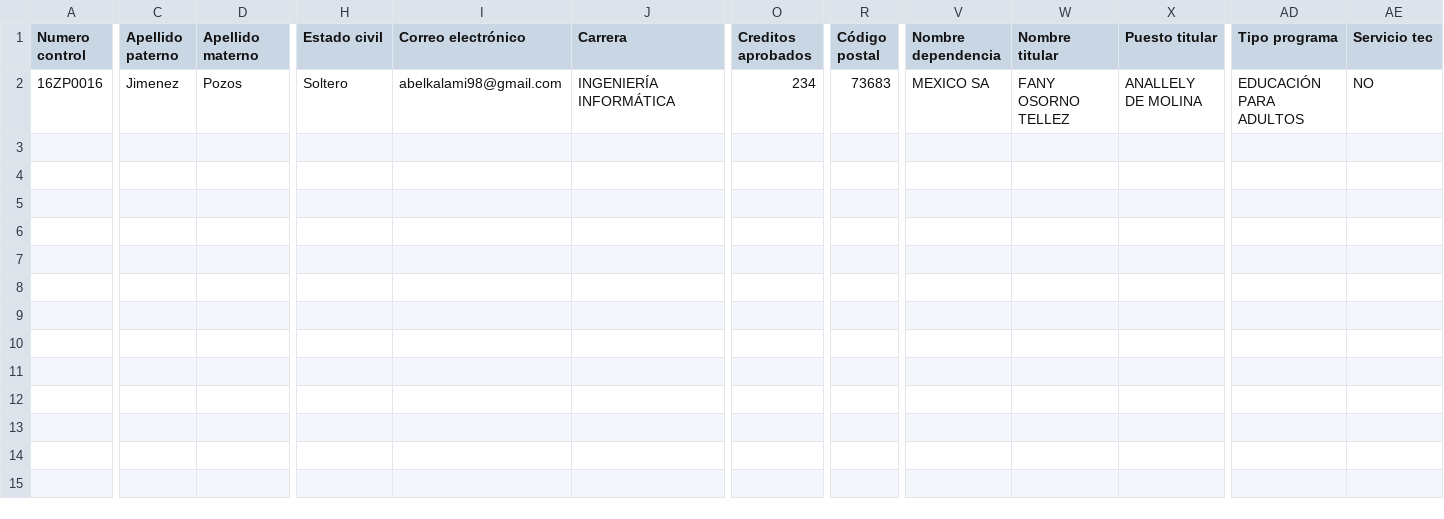
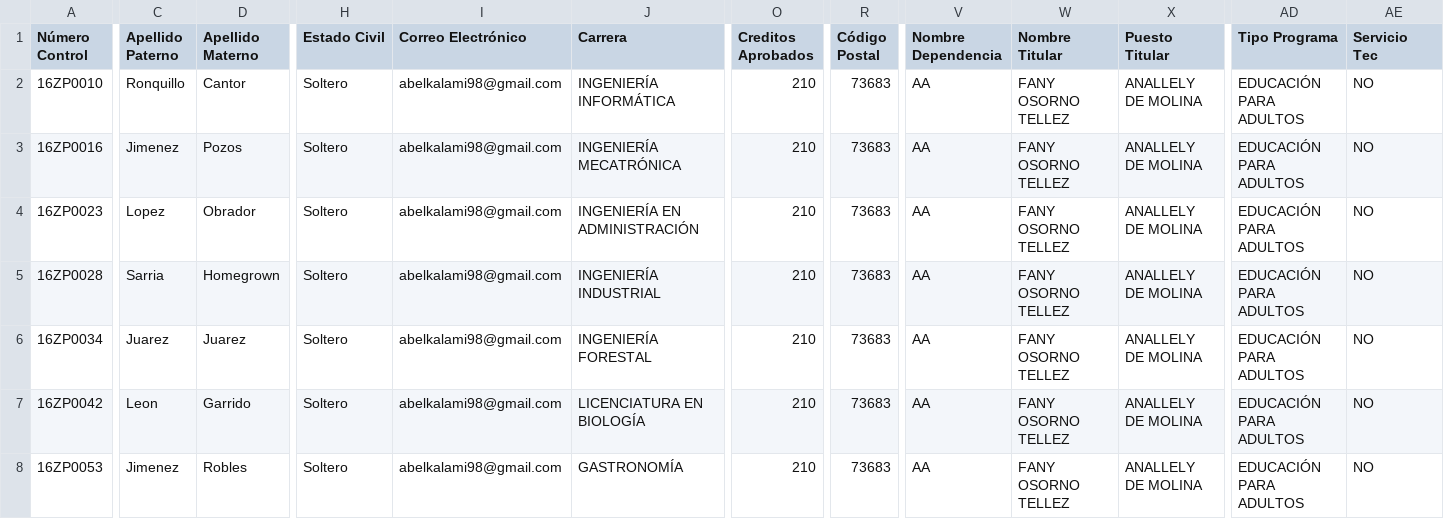
Before and after one commit to Abelardo98/GestionServicioSocial, a CSV file: GestionServicioSocial/DescargarBD/datosServicio.csv, drawn as a sheet; only a part is shown, gaps mark what is left out; addresses are those after the commit; rows hold the shown columns only; the diff covers the shown part only; the diff names each change by its address in the sheet, - before the commit and + after, or states it on an @@ line.

```diff
--- a/GestionServicioSocial/DescargarBD/datosServicio.csv
+++ b/GestionServicioSocial/DescargarBD/datosServicio.csv
-A1: Numero control
+A1: Número Control
-C1: Apellido paterno
+C1: Apellido Paterno
-D1: Apellido materno
+D1: Apellido Materno
-H1: Estado civil
+H1: Estado Civil
-I1: Correo electrónico
+I1: Correo Electrónico
-O1: Creditos aprobados
+O1: Creditos Aprobados
-R1: Código postal
+R1: Código Postal
-V1: Nombre dependencia
+V1: Nombre Dependencia
-W1: Nombre titular
+W1: Nombre Titular
-X1: Puesto titular
+X1: Puesto Titular
-AD1: Tipo programa
+AD1: Tipo Programa
-AE1: Servicio tec
+AE1: Servicio Tec
+row 2: 16ZP0010 | Ronquillo | Cantor | Soltero | abelkalami98@gmail.com | INGENIERÍA INFORMÁTICA | 210 | 73683 | AA | FANY OSORNO TELLEZ | ANALLELY DE MOLINA | EDUCACIÓN PARA ADULTOS | NO
-J3 (Carrera): INGENIERÍA INFORMÁTICA
+J3 (Carrera): INGENIERÍA MECATRÓNICA
-O3 (Creditos Aprobados): 234
+O3 (Creditos Aprobados): 210
-V3 (Nombre Dependencia): MEXICO SA
+V3 (Nombre Dependencia): AA
+row 4: 16ZP0023 | Lopez | Obrador | Soltero | abelkalami98@gmail.com | INGENIERÍA EN ADMINISTRACIÓN | 210 | 73683 | AA | FANY OSORNO TELLEZ | ANALLELY DE MOLINA | EDUCACIÓN PARA ADULTOS | NO
+row 5: 16ZP0028 | Sarria | Homegrown | Soltero | abelkalami98@gmail.com | INGENIERÍA INDUSTRIAL | 210 | 73683 | AA | FANY OSORNO TELLEZ | ANALLELY DE MOLINA | EDUCACIÓN PARA ADULTOS | NO
+row 6: 16ZP0034 | Juarez | Juarez | Soltero | abelkalami98@gmail.com | INGENIERÍA FORESTAL | 210 | 73683 | AA | FANY OSORNO TELLEZ | ANALLELY DE MOLINA | EDUCACIÓN PARA ADULTOS | NO
+row 7: 16ZP0042 | Leon | Garrido | Soltero | abelkalami98@gmail.com | LICENCIATURA EN BIOLOGÍA | 210 | 73683 | AA | FANY OSORNO TELLEZ | ANALLELY DE MOLINA | EDUCACIÓN PARA ADULTOS | NO
+row 8: 16ZP0053 | Jimenez | Robles | Soltero | abelkalami98@gmail.com | GASTRONOMÍA | 210 | 73683 | AA | FANY OSORNO TELLEZ | ANALLELY DE MOLINA | EDUCACIÓN PARA ADULTOS | NO
```
Also changed, not shown: 9 edited cells elsewhere in this file, GestionServicioSocial/DescargarBD/datosResidenciaJefe.csv, 53 other files.
